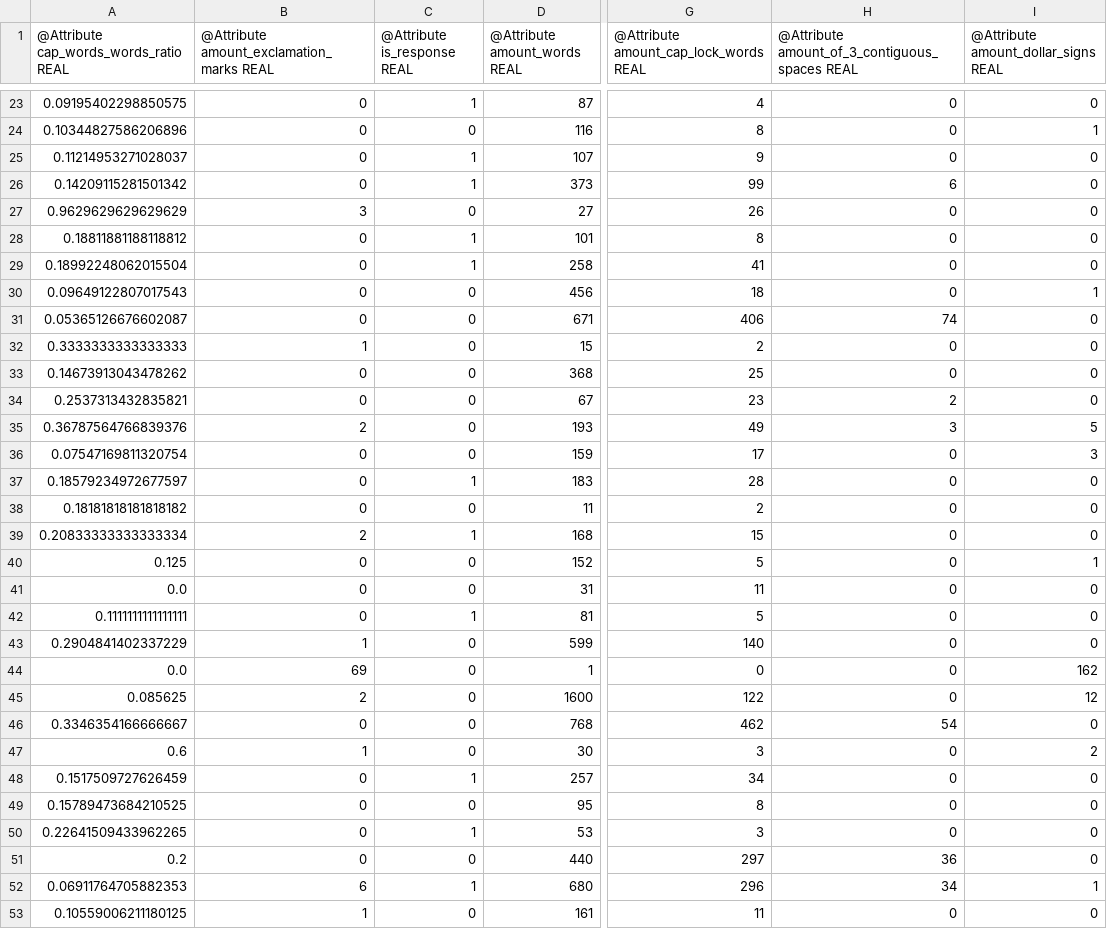
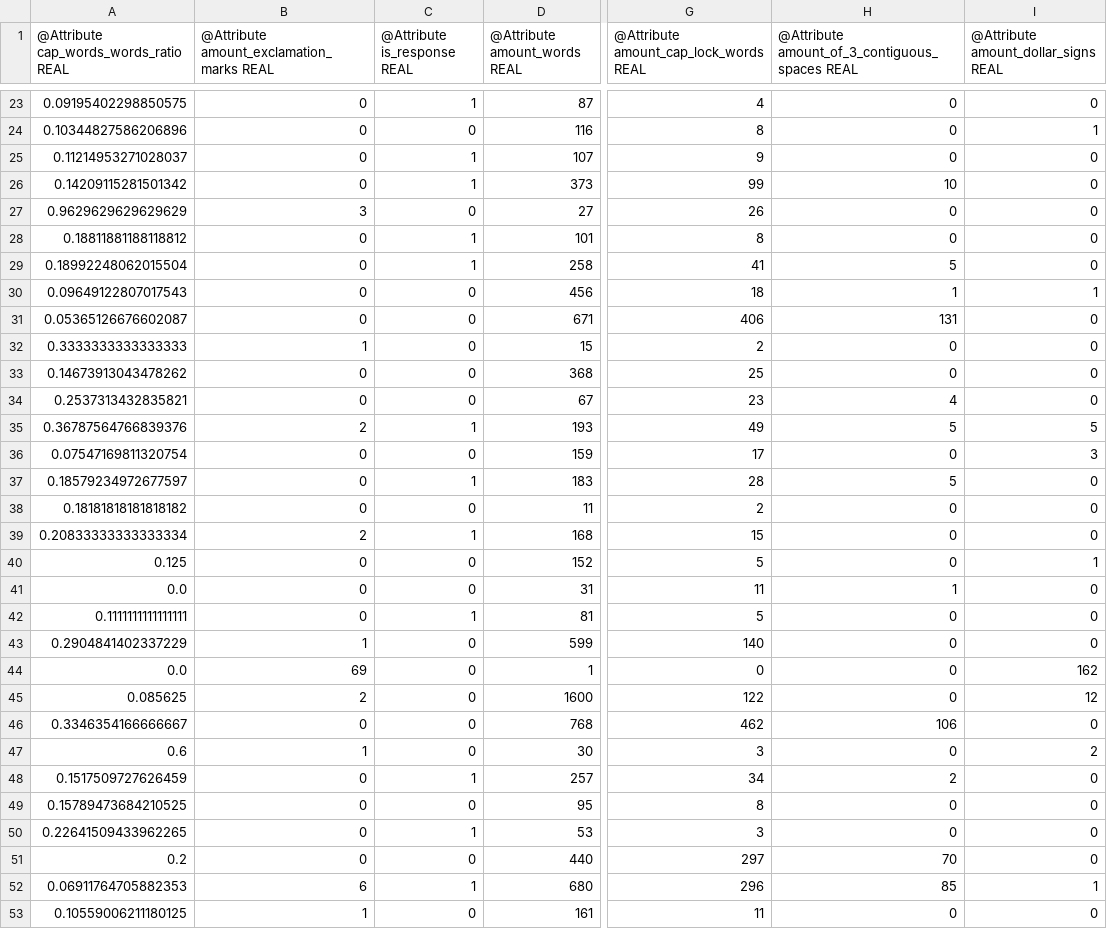
Before and after one commit to JimGerth/schnupperstudium_basisprojekt, a CSV file: output/features.csv, drawn as a sheet; only a part is shown, gaps mark what is left out; the diff covers the shown part only; the diff names each change by its address in the sheet, - before the commit and + after, or states it on an @@ line.

```diff
--- a/output/features.csv
+++ b/output/features.csv
-H26: 6
+H26: 10
-H29: 0
+H29: 5
-H30: 0
+H30: 1
-H31: 74
+H31: 131
-H34: 2
+H34: 4
-C35 (@Attribute is_response REAL): 0
+C35 (@Attribute is_response REAL): 1
-H35: 3
+H35: 5
-H37: 0
+H37: 5
-H41: 0
+H41: 1
-H46: 54
+H46: 106
-H48: 0
+H48: 2
-H51: 36
+H51: 70
-H52: 34
+H52: 85
```
Also changed, not shown: 29 edited cells elsewhere in this file, 6 other files.
